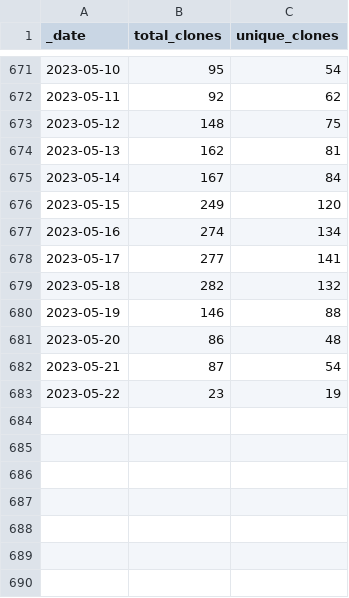
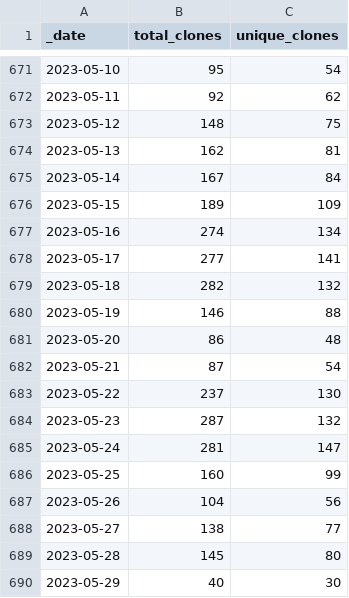
Before and after one commit to intel-secl/intel-secl, a CSV file: traffic/clones.csv, drawn as a sheet; only a part is shown, gaps mark what is left out.

Commit message:
GitHub traffic

```diff
--- a/traffic/clones.csv
+++ b/traffic/clones.csv
@@ -675,3 +675,3 @@ _date,total_clones,unique_clones
 2023-05-14,167,84
-2023-05-15,249,120
+2023-05-15,189,109
 2023-05-16,274,134
@@ -682,2 +682,9 @@ _date,total_clones,unique_clones
 2023-05-21,87,54
-2023-05-22,23,19
+2023-05-22,237,130
+2023-05-23,287,132
+2023-05-24,281,147
+2023-05-25,160,99
+2023-05-26,104,56
+2023-05-27,138,77
+2023-05-28,145,80
+2023-05-29,40,30
```
Also changed, not shown: traffic/views.csv, 1 other file.
